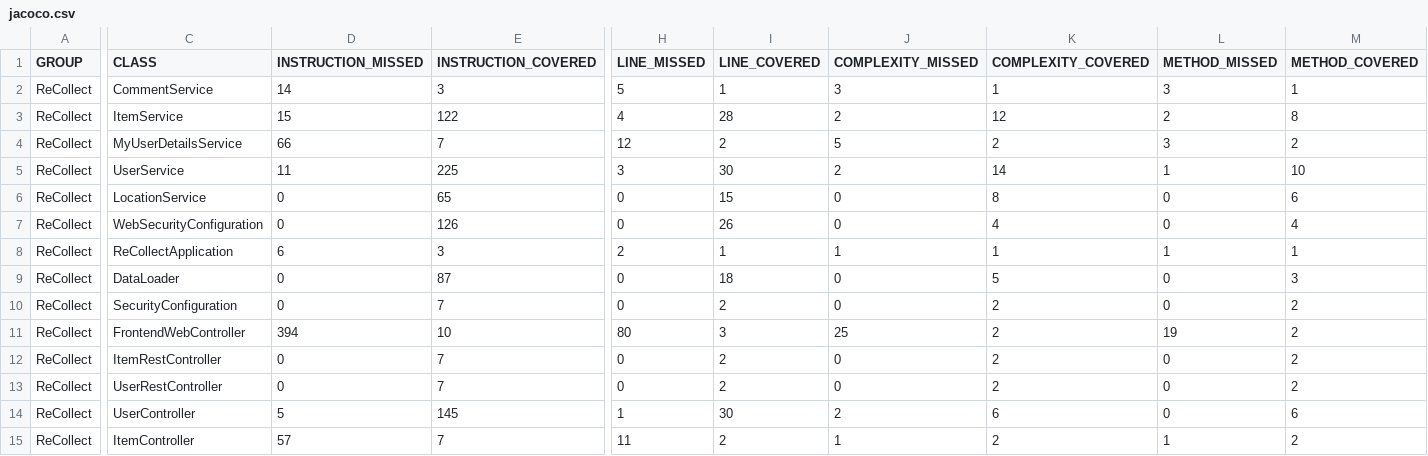
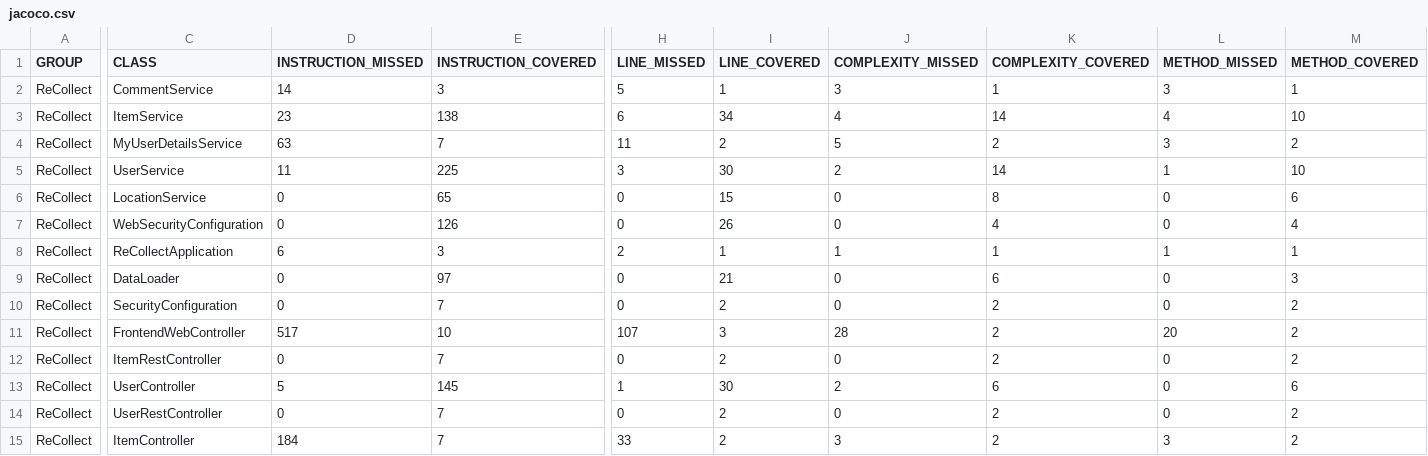
Before and after one commit to Joao-Nogueira-gh/recollect, a CSV file: ReCollect/target/site/jacoco/jacoco.csv, drawn as a sheet; only a part is shown, gaps mark what is left out; the diff covers the shown part only; the diff names each change by its address in the sheet, - before the commit and + after, or states it on an @@ line.

```diff
--- a/ReCollect/target/site/jacoco/jacoco.csv
+++ b/ReCollect/target/site/jacoco/jacoco.csv
-D3 (INSTRUCTION_MISSED): 15
+D3 (INSTRUCTION_MISSED): 23
-E3 (INSTRUCTION_COVERED): 122
+E3 (INSTRUCTION_COVERED): 138
-H3 (LINE_MISSED): 4
+H3 (LINE_MISSED): 6
-I3 (LINE_COVERED): 28
+I3 (LINE_COVERED): 34
-J3 (COMPLEXITY_MISSED): 2
+J3 (COMPLEXITY_MISSED): 4
-K3 (COMPLEXITY_COVERED): 12
+K3 (COMPLEXITY_COVERED): 14
-L3 (METHOD_MISSED): 2
+L3 (METHOD_MISSED): 4
-M3 (METHOD_COVERED): 8
+M3 (METHOD_COVERED): 10
-D4 (INSTRUCTION_MISSED): 66
+D4 (INSTRUCTION_MISSED): 63
-H4 (LINE_MISSED): 12
+H4 (LINE_MISSED): 11
-E9 (INSTRUCTION_COVERED): 87
+E9 (INSTRUCTION_COVERED): 97
-I9 (LINE_COVERED): 18
+I9 (LINE_COVERED): 21
-K9 (COMPLEXITY_COVERED): 5
+K9 (COMPLEXITY_COVERED): 6
-D11 (INSTRUCTION_MISSED): 394
+D11 (INSTRUCTION_MISSED): 517
-H11 (LINE_MISSED): 80
+H11 (LINE_MISSED): 107
-J11 (COMPLEXITY_MISSED): 25
+J11 (COMPLEXITY_MISSED): 28
-L11 (METHOD_MISSED): 19
+L11 (METHOD_MISSED): 20
@@ row 14 moved to row 13: ReCollect @@
-D15 (INSTRUCTION_MISSED): 57
+D15 (INSTRUCTION_MISSED): 184
-H15 (LINE_MISSED): 11
+H15 (LINE_MISSED): 33
-J15 (COMPLEXITY_MISSED): 1
+J15 (COMPLEXITY_MISSED): 3
-L15 (METHOD_MISSED): 1
+L15 (METHOD_MISSED): 3
```
Also changed, not shown: 2 edited cells elsewhere in this file, 26 other files.
